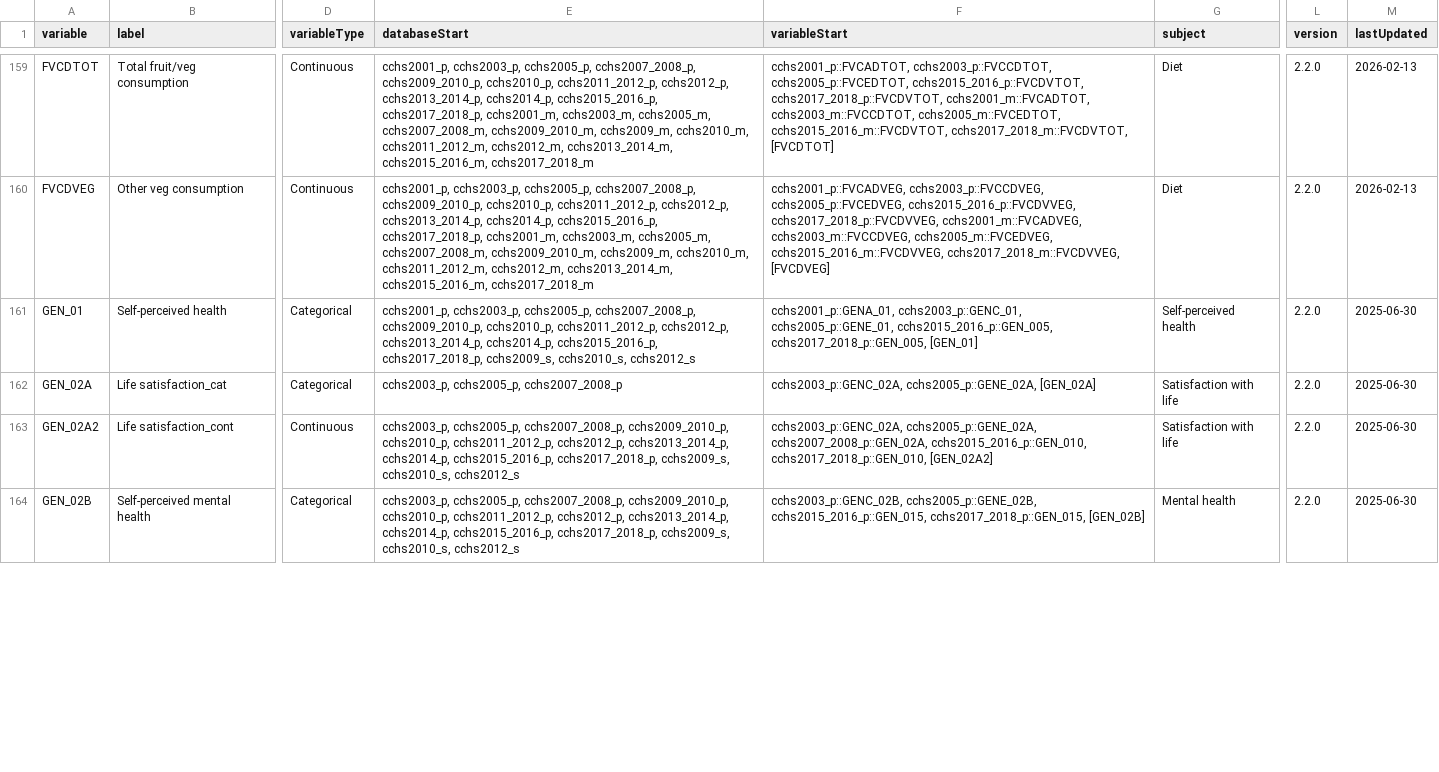
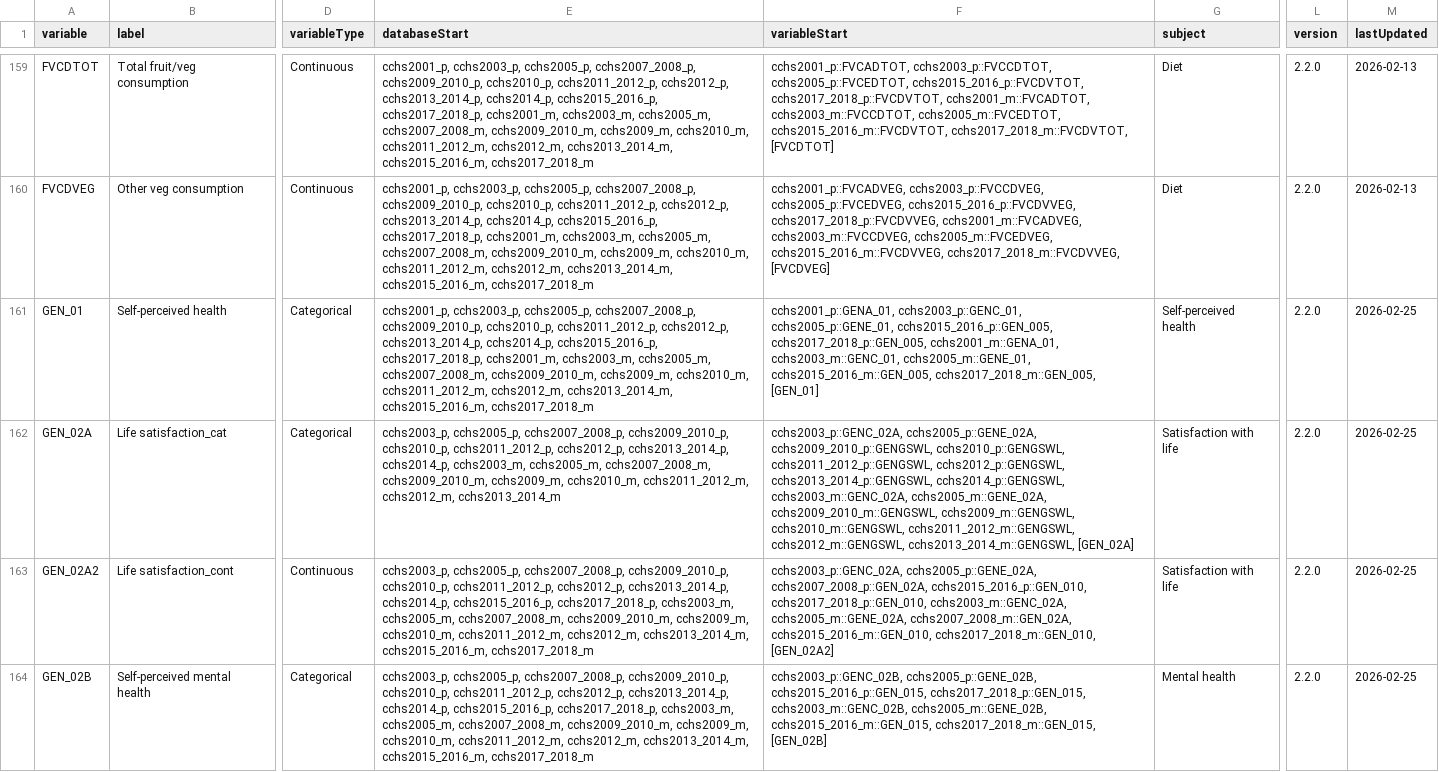
Before and after one commit to Big-Life-Lab/cchsflow, a CSV file: inst/extdata/variables.csv, drawn as a sheet; only a part is shown, gaps mark what is left out; the diff covers the shown part only; the diff names each change by its address in the sheet, - before the commit and + after, or states it on an @@ line.

```diff
--- a/inst/extdata/variables.csv
+++ b/inst/extdata/variables.csv
-E161 (databaseStart): …cchs2015_2016_p, cchs2017_2018_p, cchs2009_s, cchs2010_s, cchs2012_s
+E161 (databaseStart): …cchs2015_2016_p, cchs2017_2018_p, cchs2001_m, cchs2003_m, cchs2005_m, cchs2007_2008_m, cchs2009_2010_m, cchs2009_m, cchs2010_m, cchs2011_2012_m, cchs2012_m, cchs2013_2014_m, cchs2015_2016_m, cchs2017_2018_m
-F161 (variableStart): …cchs2015_2016_p::GEN_005, cchs2017_2018_p::GEN_005, [GEN_01]
+F161 (variableStart): …cchs2015_2016_p::GEN_005, cchs2017_2018_p::GEN_005, cchs2001_m::GENA_01, cchs2003_m::GENC_01, cchs2005_m::GENE_01, cchs2015_2016_m::GEN_005, cchs2017_2018_m::GEN_005, [GEN_01]
-M161:M164 (lastUpdated): 2025-06-30
+M161:M164 (lastUpdated): 2026-02-25
-E162 (databaseStart): cchs2003_p, cchs2005_p, cchs2007_2008_p
+E162 (databaseStart): cchs2003_p, cchs2005_p, cchs2007_2008_p, cchs2009_2010_p, cchs2010_p, cchs2011_2012_p, cchs2012_p, cchs2013_2014_p, cchs2014_p, cchs2003_m, cchs2005_m, cchs2007_2008_m, cchs2009_2010_m, cchs2009_m, cchs2010_m, cchs2011_2012_m, cchs2012_m, cchs2013_2014_m
-F162 (variableStart): cchs2003_p::GENC_02A, cchs2005_p::GENE_02A, [GEN_02A]
+F162 (variableStart): cchs2003_p::GENC_02A, cchs2005_p::GENE_02A, cchs2009_2010_p::GENGSWL, cchs2010_p::GENGSWL, cchs2011_2012_p::GENGSWL, cchs2012_p::GENGSWL, cchs2013_2014_p::GENGSWL, cchs2014_p::GENGSWL, cchs2003_m::GENC_02A, cchs2005_m::GENE_02A, cchs2009_2010_m::GENGSWL, cchs2009_m::GENGSWL, cchs2010_m::GENGSWL, cchs2011_2012_m::GENGSWL, cchs2012_m::GENGSWL, cchs2013_2014_m::GENGSWL, [GEN_02A]
-E163:E164 (databaseStart): …cchs2015_2016_p, cchs2017_2018_p, cchs2009_s, cchs2010_s, cchs2012_s
+E163:E164 (databaseStart): …cchs2015_2016_p, cchs2017_2018_p, cchs2003_m, cchs2005_m, cchs2007_2008_m, cchs2009_2010_m, cchs2009_m, cchs2010_m, cchs2011_2012_m, cchs2012_m, cchs2013_2014_m, cchs2015_2016_m, cchs2017_2018_m
-F163 (variableStart): …cchs2015_2016_p::GEN_010, cchs2017_2018_p::GEN_010, [GEN_02A2]
+F163 (variableStart): …cchs2015_2016_p::GEN_010, cchs2017_2018_p::GEN_010, cchs2003_m::GENC_02A, cchs2005_m::GENE_02A, cchs2007_2008_m::GEN_02A, cchs2015_2016_m::GEN_010, cchs2017_2018_m::GEN_010, [GEN_02A2]
-F164 (variableStart): …cchs2015_2016_p::GEN_015, cchs2017_2018_p::GEN_015, [GEN_02B]
+F164 (variableStart): …cchs2015_2016_p::GEN_015, cchs2017_2018_p::GEN_015, cchs2003_m::GENC_02B, cchs2005_m::GENE_02B, cchs2015_2016_m::GEN_015, cchs2017_2018_m::GEN_015, [GEN_02B]
```
Also changed, not shown: 9 edited cells elsewhere in this file, 4 other files.
